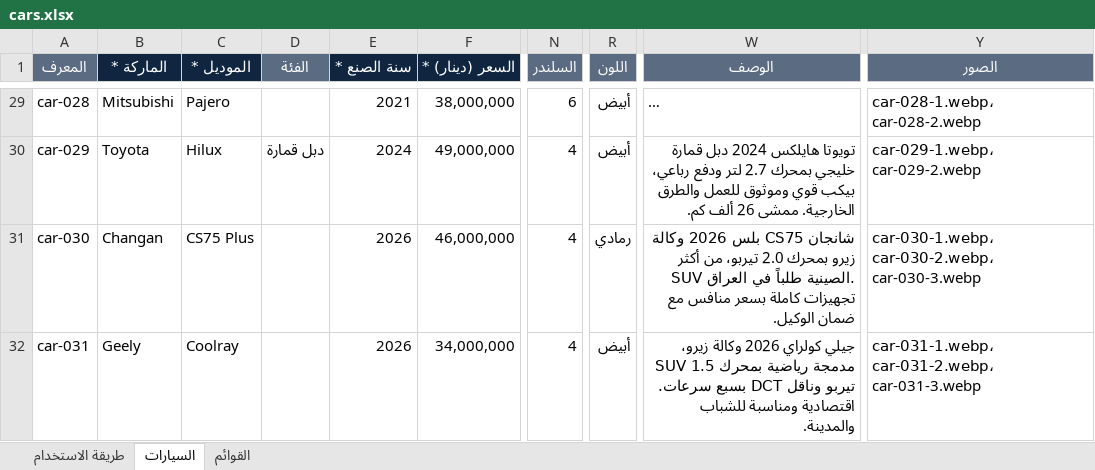
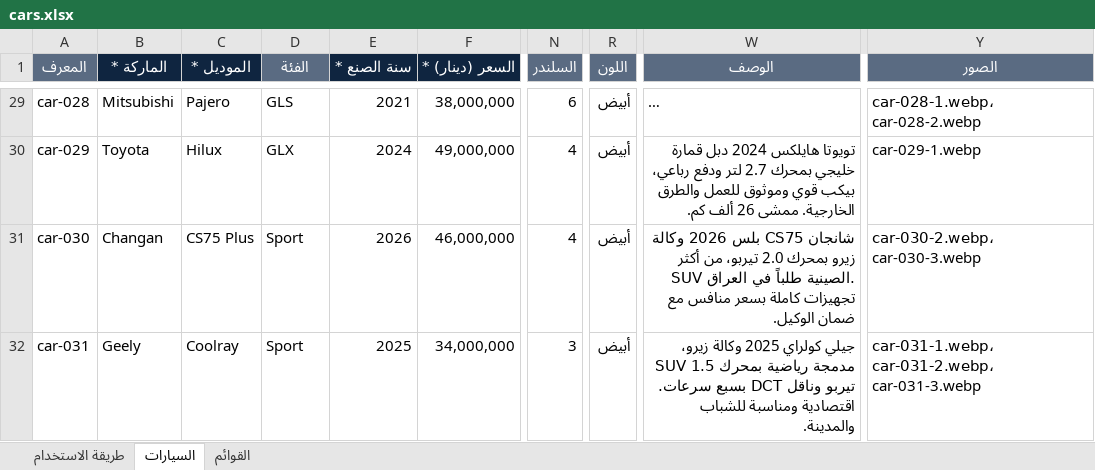
Before and after one commit to sajjadalali/al-maared-al-thaki, an Excel workbook: content/cars.xlsx, sheet السيارات, drawn as a sheet; only a part is shown, gaps mark what is left out; long unchanged cells end in …; values as stored, in another font and other column widths than the file's, no borders; the diff covers the shown part only; the diff names each change by its address in the sheet, - before the commit and + after, or states it on an @@ line.

```diff
--- a/content/cars.xlsx (sheet السيارات)
+++ b/content/cars.xlsx (sheet السيارات)
-D29 (الفئة): (empty)
+D29 (الفئة): GLS
-D30 (الفئة): دبل قمارة
+D30 (الفئة): GLX
-Y30 (الصور): car-029-1.webp، car-029-2.webp
+Y30 (الصور): car-029-1.webp
-D31:D32 (الفئة): (empty)
+D31:D32 (الفئة): Sport
-R31 (اللون): رمادي
+R31 (اللون): أبيض
-Y31 (الصور): car-030-1.webp، car-030-2.webp، car-030-3.webp
+Y31 (الصور): car-030-2.webp، car-030-3.webp
-E32 (سنة الصنع *): 2026
+E32 (سنة الصنع *): 2025
-N32 (السلندر): 4
+N32 (السلندر): 3
-W32 (الوصف): جيلي كولراي 2026 وكالة زيرو،…
+W32 (الوصف): جيلي كولراي 2025 وكالة زيرو،…
```
Also changed, not shown: 36 edited cells elsewhere in this sheet, 22 other files.
